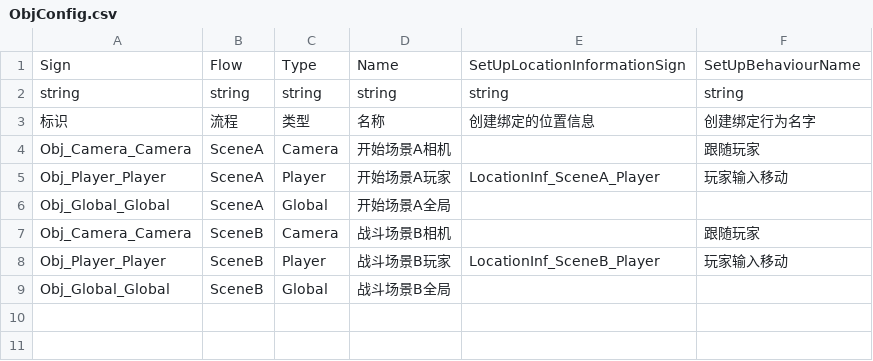
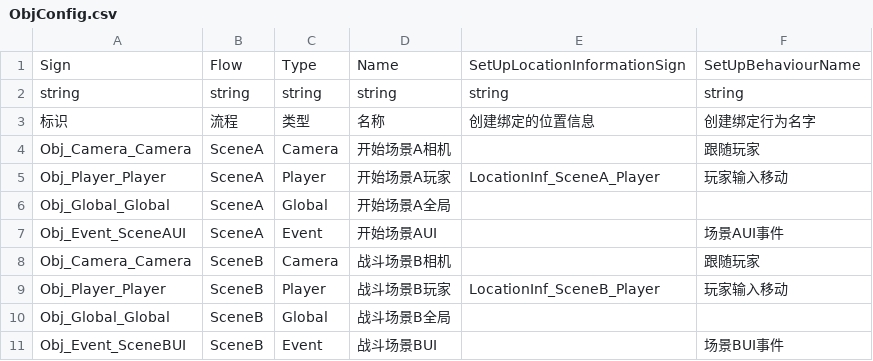
Before and after one commit to WH961230/LazyPan, a CSV file: Runtime/Bundles/Csv/StreamingAssets/Csv/ObjConfig.csv, drawn as a sheet.

```diff
--- a/Runtime/Bundles/Csv/StreamingAssets/Csv/ObjConfig.csv
+++ b/Runtime/Bundles/Csv/StreamingAssets/Csv/ObjConfig.csv
@@ -6,2 +6,3 @@ Obj_Player_Player,SceneA,Player,开始场景A玩家,LocationInf_SceneA_Player,
 Obj_Global_Global,SceneA,Global,开始场景A全局,,
+Obj_Event_SceneAUI,SceneA,Event,开始场景AUI,,场景AUI事件
 Obj_Camera_Camera,SceneB,Camera,战斗场景B相机,,跟随玩家
@@ -9 +10,2 @@ Obj_Player_Player,SceneB,Player,战斗场景B玩家,LocationInf_SceneB_Player,
 Obj_Global_Global,SceneB,Global,战斗场景B全局,,
+Obj_Event_SceneBUI,SceneB,Event,战斗场景BUI,,场景BUI事件
```
Also changed, not shown: Runtime/Bundles/Csv/StreamingAssets/Csv/FlowGenerate.csv, 12 other files.
